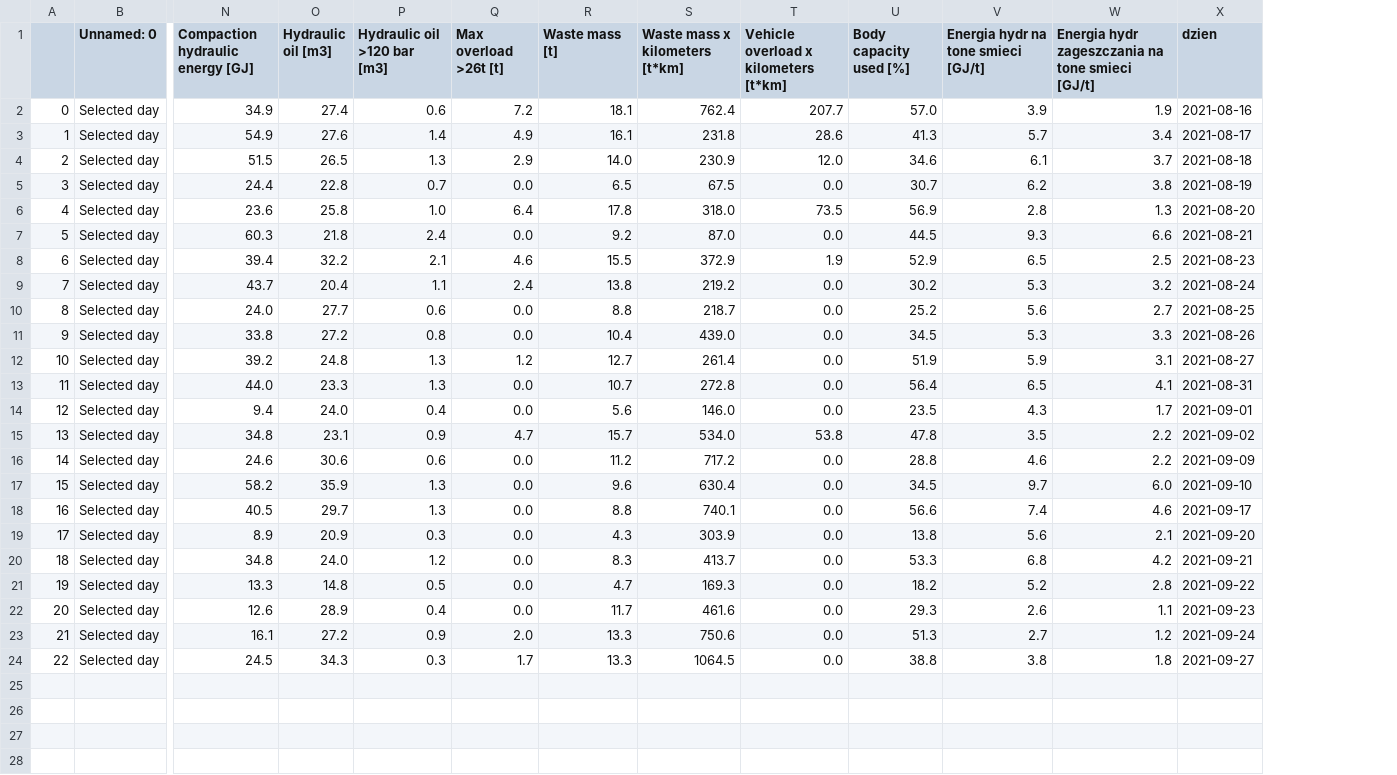
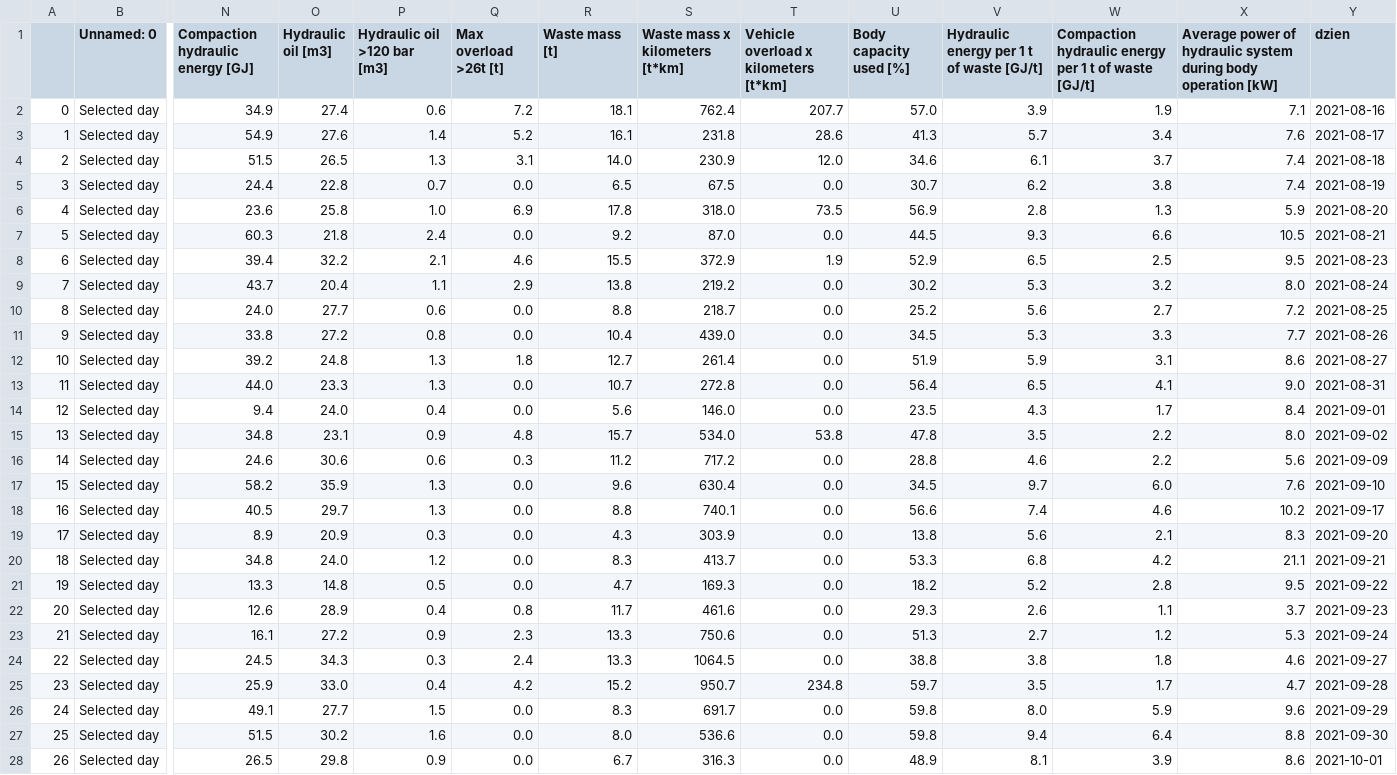
Before and after one commit to Arivalo/210901_DZ, a CSV file: data/20269/podsumowanie_dnia/all_days_summary.csv, drawn as a sheet; only a part is shown, gaps mark what is left out; rows hold the shown columns only; the diff names each change by its address in the sheet, - before the commit and + after, or states it on an @@ line.

Commit message:
dodany parametr

```diff
--- a/data/20269/podsumowanie_dnia/all_days_summary.csv
+++ b/data/20269/podsumowanie_dnia/all_days_summary.csv
+column X, rows 1-24: Average power of hydraulic system during body operation [kW] | 7.1 | 7.6 | 7.4 | 7.4 | 5.9 | 10.5 | 9.5 | 8.0 | 7.2 | 7.7 | 8.6 | 9.0 | 8.4 | 8.0 | 5.6 | 7.6 | 10.2 | 8.3 | 21.1 | 9.5 | 3.7 | 5.3 | 4.6
-V1: Energia hydr na tone smieci [GJ/t]
+V1: Hydraulic energy per 1 t of waste [GJ/t]
-W1: Energia hydr zageszczania na tone smieci [GJ/t]
+W1: Compaction hydraulic energy per 1 t of waste [GJ/t]
-Q3 (Max overload >26t [t]): 4.9
+Q3 (Max overload >26t [t]): 5.2
-Q4 (Max overload >26t [t]): 2.9
+Q4 (Max overload >26t [t]): 3.1
-Q6 (Max overload >26t [t]): 6.4
+Q6 (Max overload >26t [t]): 6.9
-Q9 (Max overload >26t [t]): 2.4
+Q9 (Max overload >26t [t]): 2.9
-Q12 (Max overload >26t [t]): 1.2
+Q12 (Max overload >26t [t]): 1.8
-Q15 (Max overload >26t [t]): 4.7
+Q15 (Max overload >26t [t]): 4.8
-Q16 (Max overload >26t [t]): 0.0
+Q16 (Max overload >26t [t]): 0.3
-Q22 (Max overload >26t [t]): 0.0
+Q22 (Max overload >26t [t]): 0.8
-Q23 (Max overload >26t [t]): 2.0
+Q23 (Max overload >26t [t]): 2.3
-Q24 (Max overload >26t [t]): 1.7
+Q24 (Max overload >26t [t]): 2.4
+row 25: 23 | Selected day | 25.9 | 33.0 | 0.4 | 4.2 | 15.2 | 950.7 | 234.8 | 59.7 | 3.5 | 1.7 | 4.7 | 2021-09-28
+row 26: 24 | Selected day | 49.1 | 27.7 | 1.5 | 0.0 | 8.3 | 691.7 | 0.0 | 59.8 | 8.0 | 5.9 | 9.6 | 2021-09-29
+row 27: 25 | Selected day | 51.5 | 30.2 | 1.6 | 0.0 | 8.0 | 536.6 | 0.0 | 59.8 | 9.4 | 6.4 | 8.8 | 2021-09-30
+row 28: 26 | Selected day | 26.5 | 29.8 | 0.9 | 0.0 | 6.7 | 316.3 | 0.0 | 48.9 | 8.1 | 3.9 | 8.6 | 2021-10-01
```
